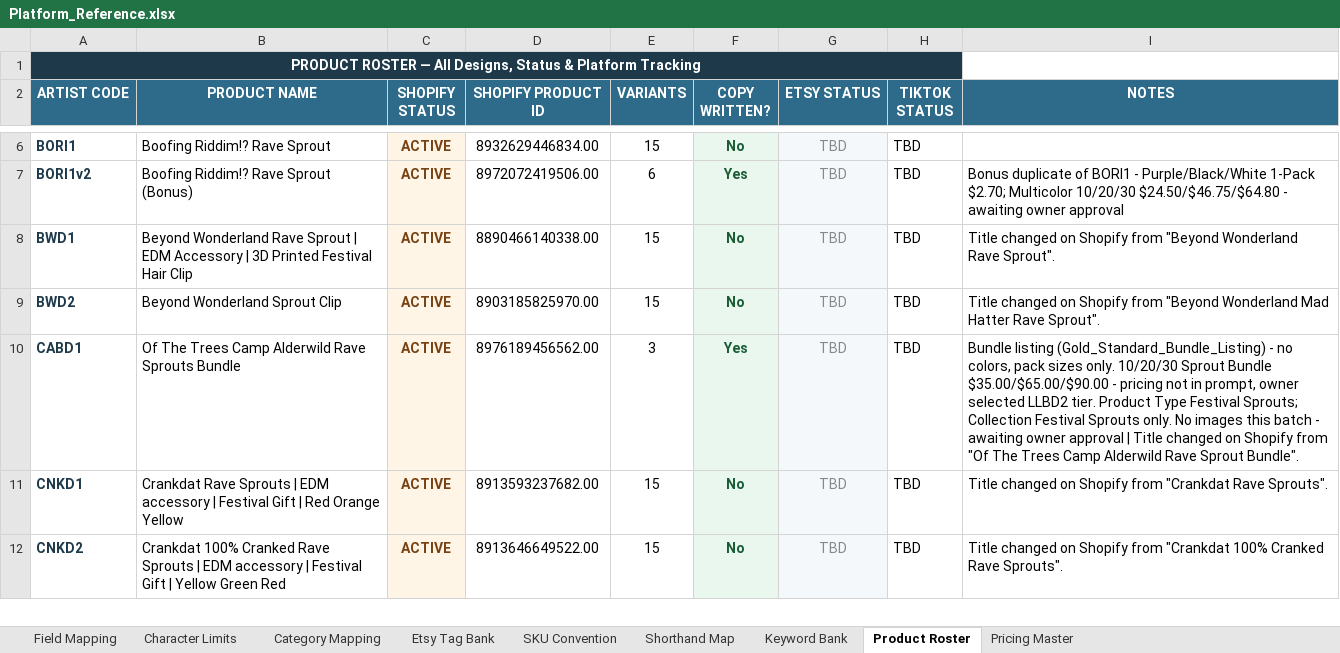
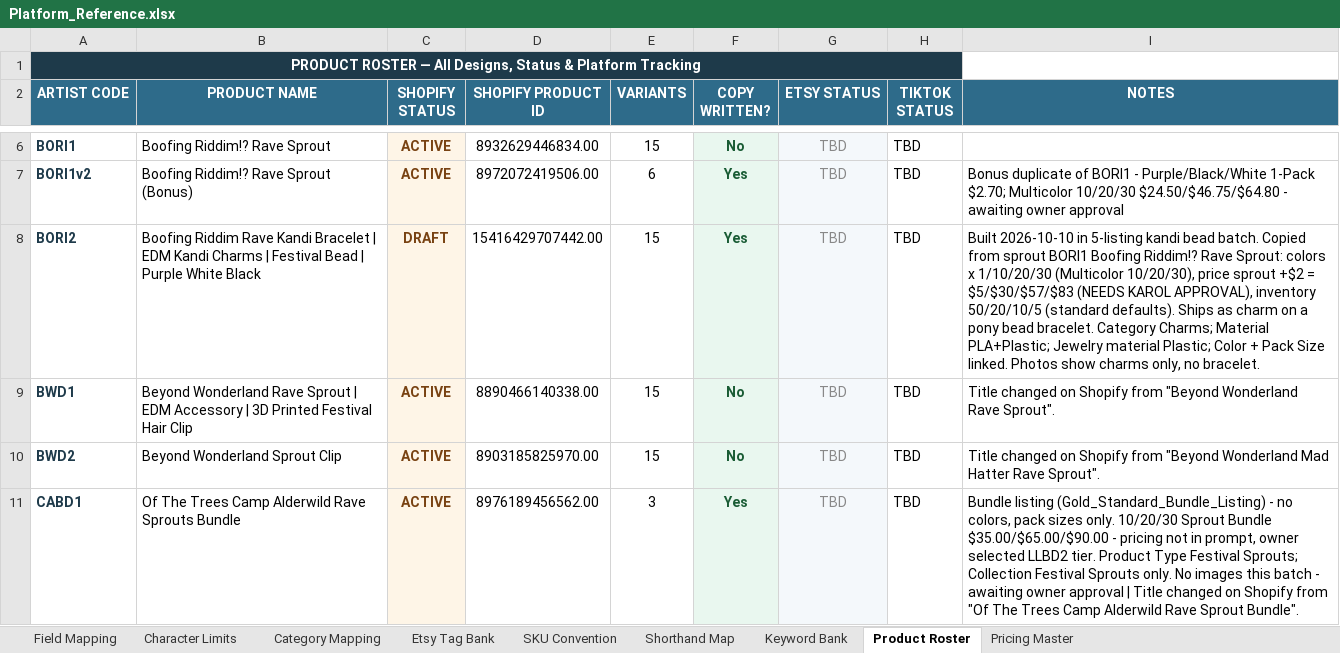
Before and after one commit to sweeezyyyproductions/product_listings, an Excel workbook: Platform_Reference.xlsx, sheet Product Roster, drawn as a sheet; only a part is shown, gaps mark what is left out; the shorter side is filled out with more unchanged rows; values as stored, in another font and other column widths than the file's, no borders; the diff covers the shown part only; the diff names each change by its address in the sheet, - before the commit and + after, or states it on an @@ line.

```diff
--- a/Platform_Reference.xlsx (sheet Product Roster)
+++ b/Platform_Reference.xlsx (sheet Product Roster)
+row 8: BORI2 | Boofing Riddim Rave Kandi Bracelet | EDM Kandi Charms | Festival Bead | Purple White Black | DRAFT | 15416429707442.00 | 15 | Yes | TBD | TBD | Built 2026-10-10 in 5-listing kandi bead batch. Copied from sprout BORI1 Boofing Riddim!? Rave Sprout: colors x 1/10/20/30 (Multicolor 10/20/30), price sprout +$2 = $5/$30/$57/$83 (NEEDS KAROL APPROVAL), inventory 50/20/10/5 (standard defaults). Ships as charm on a pony bead bracelet. Category Charms; Material PLA+Plastic; Jewelry material Plastic; Color + Pack Size linked. Photos show charms only, no bracelet.
```
Also changed, not shown: 4 added rows elsewhere in this sheet, sheet SKU Convention, sheet Shorthand Map.
